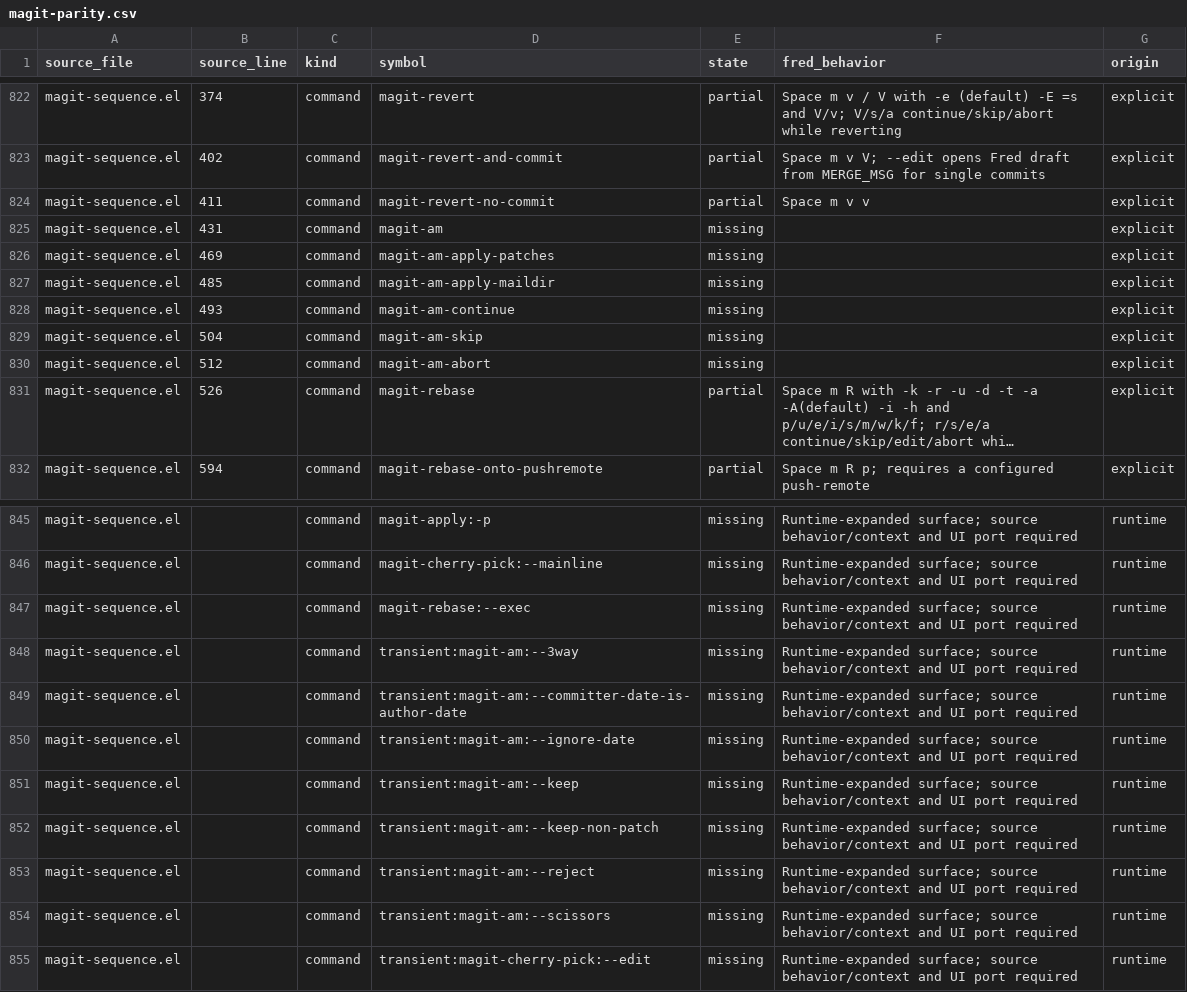
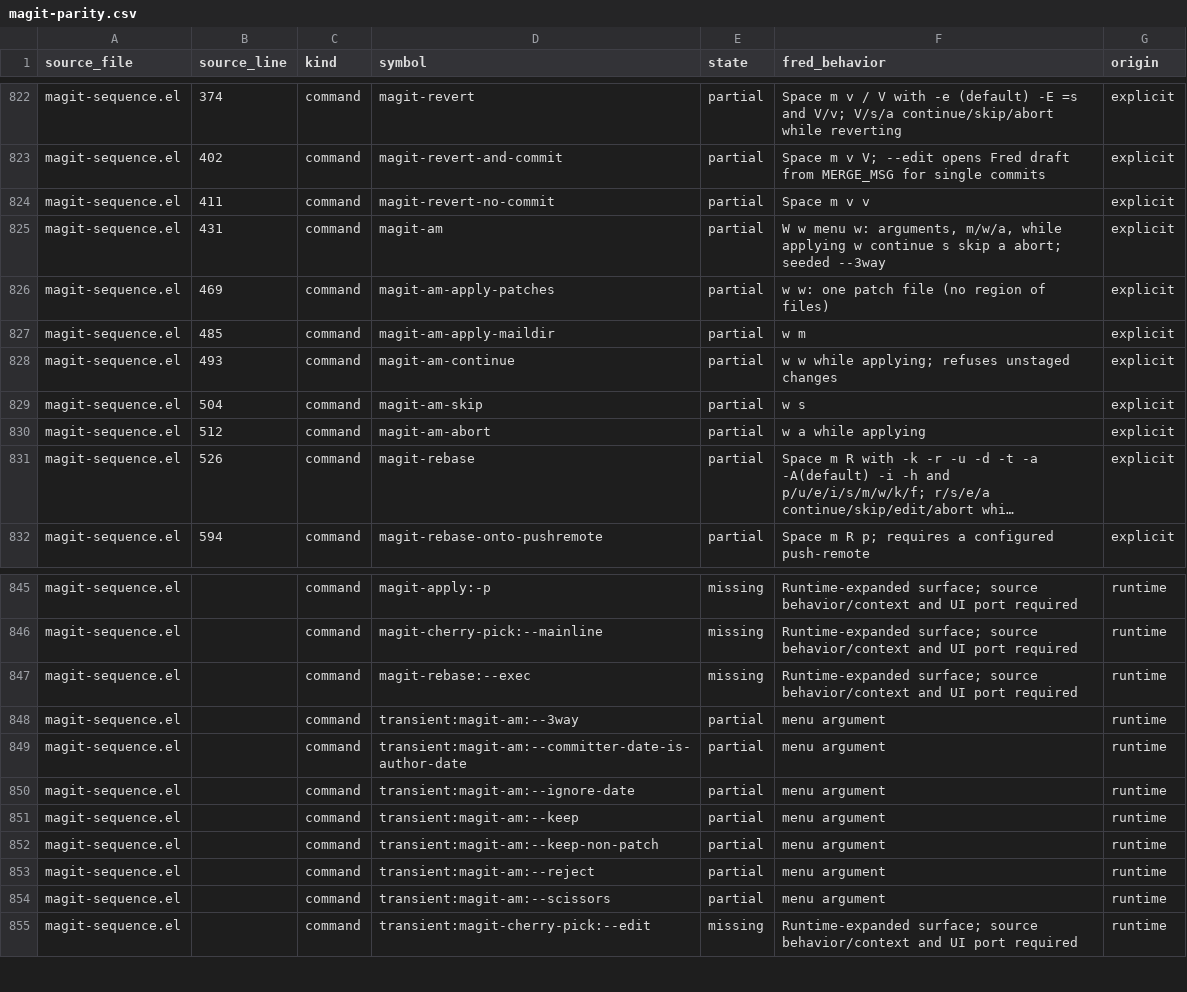
Before and after one commit to guylyons/fred, a CSV file: docs/magit-parity.csv, drawn as a sheet; only a part is shown, gaps mark what is left out; long unchanged cells end in …; the diff covers the shown part only; the diff names each change by its address in the sheet, - before the commit and + after, or states it on an @@ line.

```diff
--- a/docs/magit-parity.csv
+++ b/docs/magit-parity.csv
-E825:E830 (state): missing
+E825:E830 (state): partial
-F825 (fred_behavior): (empty)
+F825 (fred_behavior): W w menu w: arguments, m/w/a, while applying w continue s skip a abort; seeded --3way
-F826 (fred_behavior): (empty)
+F826 (fred_behavior): w w: one patch file (no region of files)
-F827 (fred_behavior): (empty)
+F827 (fred_behavior): w m
-F828 (fred_behavior): (empty)
+F828 (fred_behavior): w w while applying; refuses unstaged changes
-F829 (fred_behavior): (empty)
+F829 (fred_behavior): w s
-F830 (fred_behavior): (empty)
+F830 (fred_behavior): w a while applying
-E848:E854 (state): missing
+E848:E854 (state): partial
-F848:F854 (fred_behavior): Runtime-expanded surface; source behavior/context and UI port required
+F848:F854 (fred_behavior): menu argument
```
Also changed, not shown: 50 edited cells elsewhere in this file, 8 other files.
